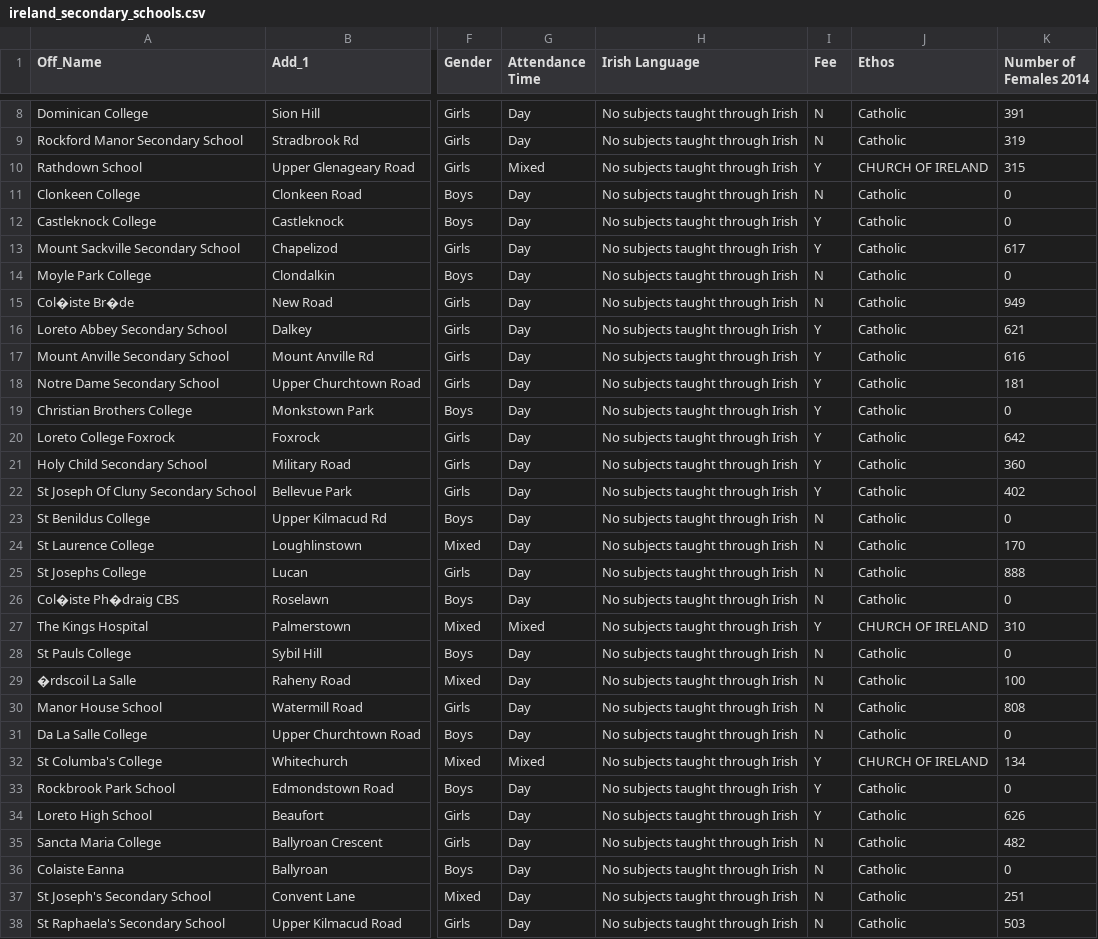
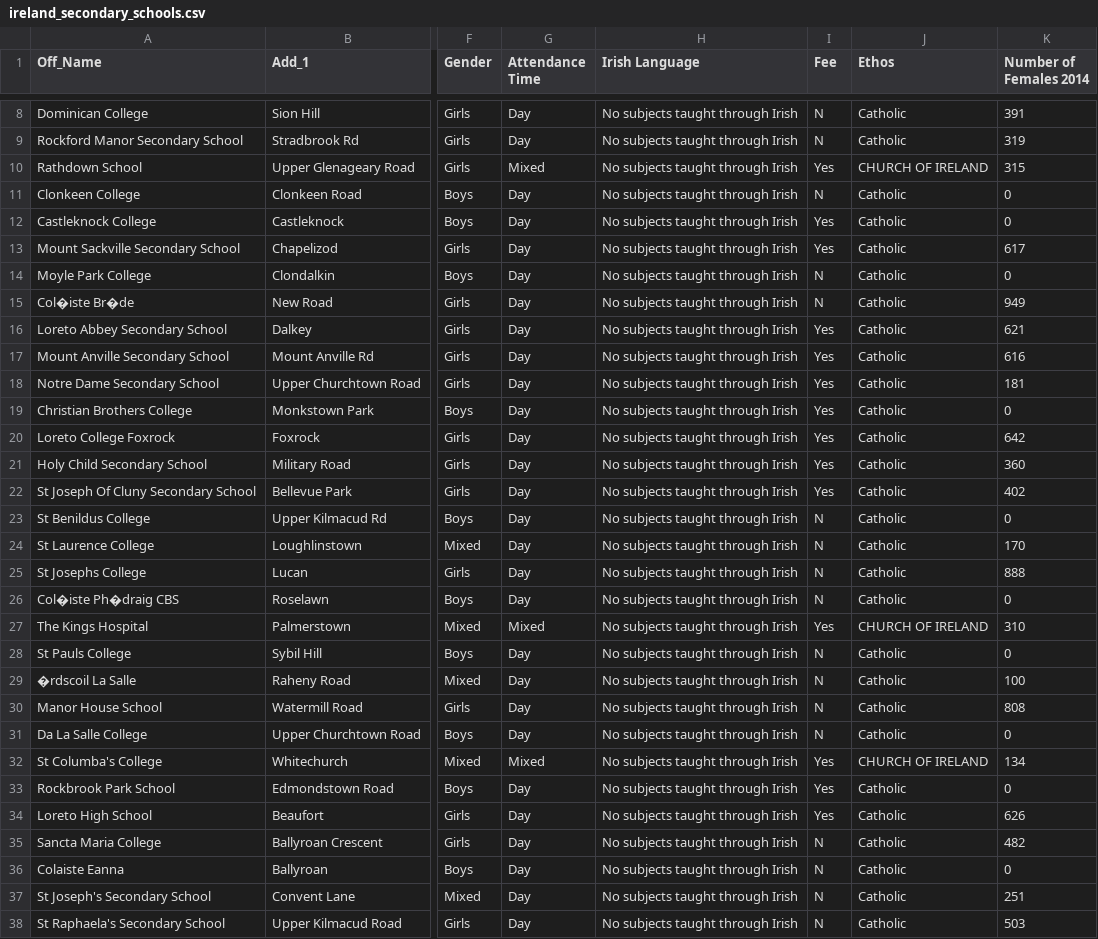
Before and after one commit to josh905/Daita, a CSV file: app/src/main/res/raw/ireland_secondary_schools.csv, drawn as a sheet; only a part is shown, gaps mark what is left out; the diff covers the shown part only; the diff names each change by its address in the sheet, - before the commit and + after, or states it on an @@ line.

Commit message:
Improved interface (2)

```diff
--- a/app/src/main/res/raw/ireland_secondary_schools.csv
+++ b/app/src/main/res/raw/ireland_secondary_schools.csv
-I10 (Fee): Y
+I10 (Fee): Yes
-I12:I13 (Fee): Y
+I12:I13 (Fee): Yes
-I16:I22 (Fee): Y
+I16:I22 (Fee): Yes
-I27 (Fee): Y
+I27 (Fee): Yes
-I32:I34 (Fee): Y
+I32:I34 (Fee): Yes
```
Also changed, not shown: 41 edited cells elsewhere in this file.
